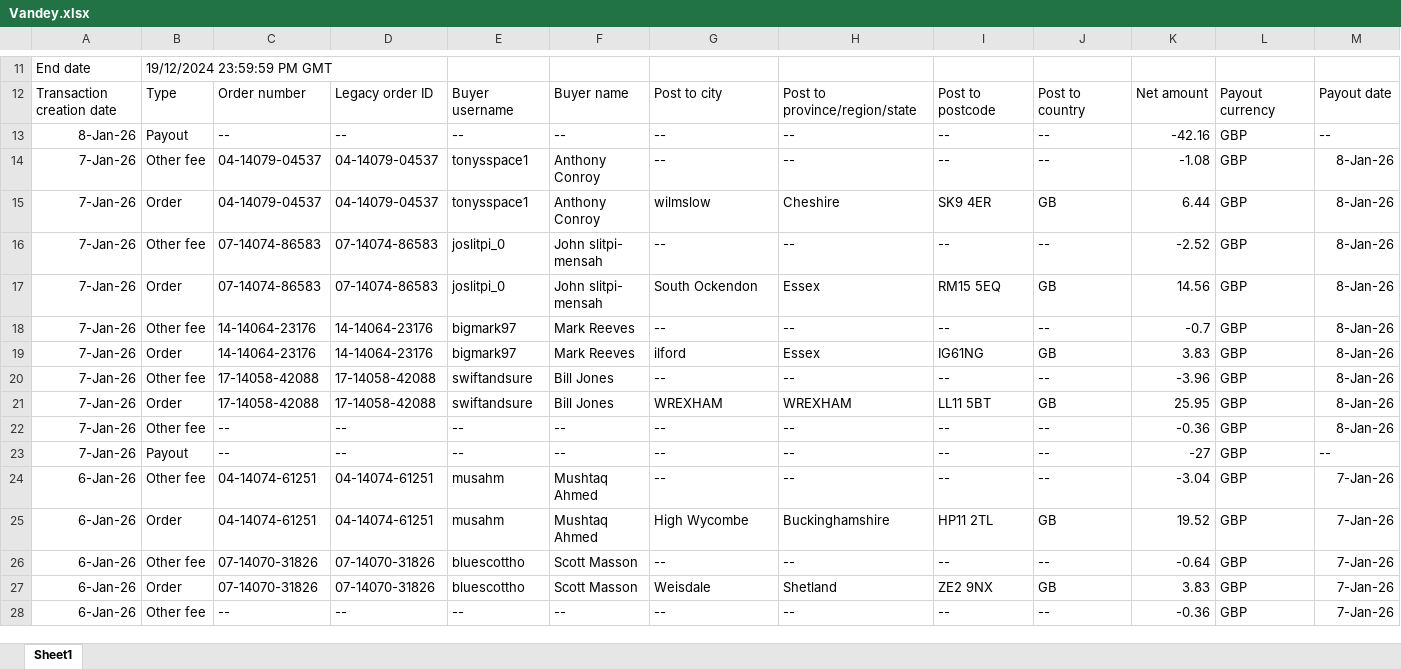
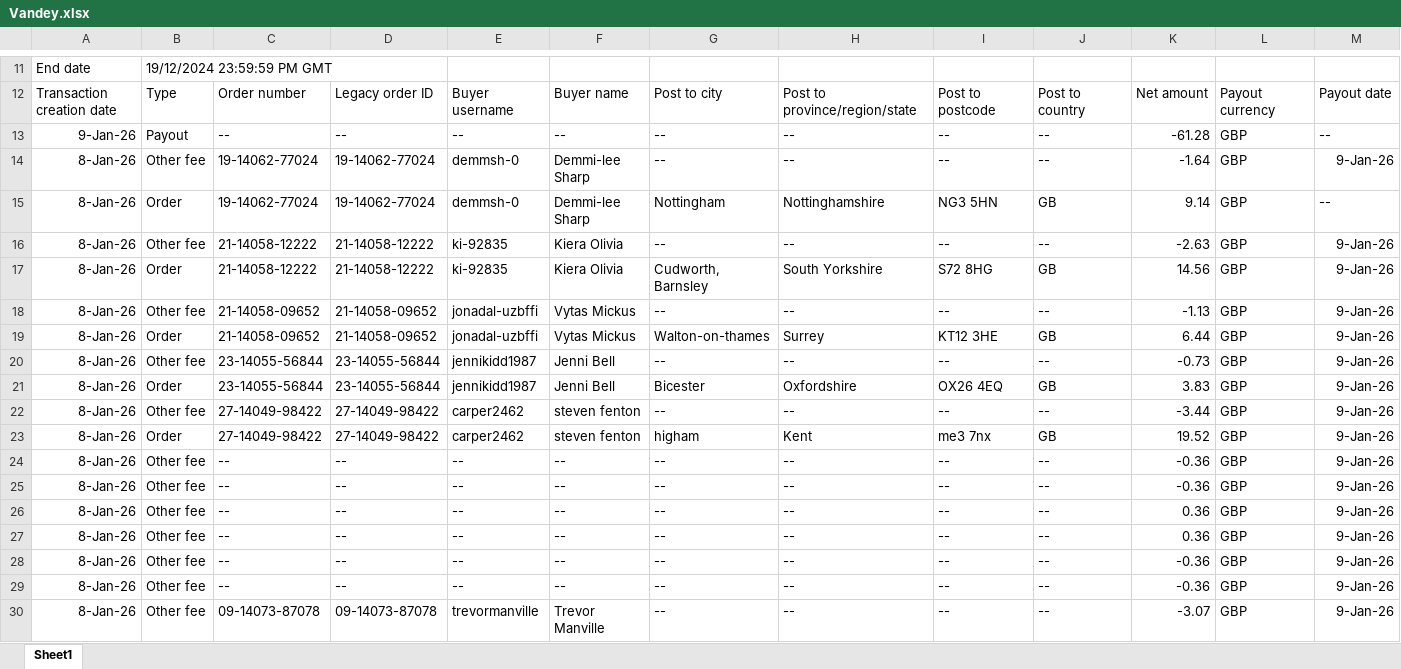
Before and after one commit to NIBH014B/BuckchiDailyReport, an Excel workbook: Raw Sales Data/Vandey.xlsx, sheet Sheet1, drawn as a sheet; only a part is shown, gaps mark what is left out; the shorter side is filled out with more unchanged rows; values as stored, in another font and other column widths than the file's, no borders; rows hold the shown columns only; the diff covers the shown part only; the diff names each change by its address in the sheet, - before the commit and + after, or states it on an @@ line.

```diff
--- a/Raw Sales Data/Vandey.xlsx (sheet Sheet1)
+++ b/Raw Sales Data/Vandey.xlsx (sheet Sheet1)
+row 13: 9-Jan-26 | Payout | -- | -- | -- | -- | -- | -- | -- | -- | -61.28 | GBP | --
+row 14: 8-Jan-26 | Other fee | 19-14062-77024 | 19-14062-77024 | demmsh-0 | Demmi-lee Sharp | -- | -- | -- | -- | -1.64 | GBP | 9-Jan-26
+row 15: 8-Jan-26 | Order | 19-14062-77024 | 19-14062-77024 | demmsh-0 | Demmi-lee Sharp | Nottingham | Nottinghamshire | NG3 5HN | GB | 9.14 | GBP | --
+row 16: 8-Jan-26 | Other fee | 21-14058-12222 | 21-14058-12222 | ki-92835 | Kiera Olivia | -- | -- | -- | -- | -2.63 | GBP | 9-Jan-26
+row 17: 8-Jan-26 | Order | 21-14058-12222 | 21-14058-12222 | ki-92835 | Kiera Olivia | Cudworth, Barnsley | South Yorkshire | S72 8HG | GB | 14.56 | GBP | 9-Jan-26
+row 18: 8-Jan-26 | Other fee | 21-14058-09652 | 21-14058-09652 | jonadal-uzbffi | Vytas Mickus | -- | -- | -- | -- | -1.13 | GBP | 9-Jan-26
+row 19: 8-Jan-26 | Order | 21-14058-09652 | 21-14058-09652 | jonadal-uzbffi | Vytas Mickus | Walton-on-thames | Surrey | KT12 3HE | GB | 6.44 | GBP | 9-Jan-26
+row 20: 8-Jan-26 | Other fee | 23-14055-56844 | 23-14055-56844 | jennikidd1987 | Jenni Bell | -- | -- | -- | -- | -0.73 | GBP | 9-Jan-26
+row 21: 8-Jan-26 | Order | 23-14055-56844 | 23-14055-56844 | jennikidd1987 | Jenni Bell | Bicester | Oxfordshire | OX26 4EQ | GB | 3.83 | GBP | 9-Jan-26
+row 22: 8-Jan-26 | Other fee | 27-14049-98422 | 27-14049-98422 | carper2462 | steven fenton | -- | -- | -- | -- | -3.44 | GBP | 9-Jan-26
+row 23: 8-Jan-26 | Order | 27-14049-98422 | 27-14049-98422 | carper2462 | steven fenton | higham | Kent | me3 7nx | GB | 19.52 | GBP | 9-Jan-26
+row 24: 8-Jan-26 | Other fee | -- | -- | -- | -- | -- | -- | -- | -- | -0.36 | GBP | 9-Jan-26
+row 25: 8-Jan-26 | Other fee | -- | -- | -- | -- | -- | -- | -- | -- | -0.36 | GBP | 9-Jan-26
+row 26: 8-Jan-26 | Other fee | -- | -- | -- | -- | -- | -- | -- | -- | 0.36 | GBP | 9-Jan-26
+row 27: 8-Jan-26 | Other fee | -- | -- | -- | -- | -- | -- | -- | -- | 0.36 | GBP | 9-Jan-26
+row 28: 8-Jan-26 | Other fee | -- | -- | -- | -- | -- | -- | -- | -- | -0.36 | GBP | 9-Jan-26
+row 29: 8-Jan-26 | Other fee | -- | -- | -- | -- | -- | -- | -- | -- | -0.36 | GBP | 9-Jan-26
+row 30: 8-Jan-26 | Other fee | 09-14073-87078 | 09-14073-87078 | trevormanville | Trevor Manville | -- | -- | -- | -- | -3.07 | GBP | 9-Jan-26
```
Also changed, not shown: 3 added rows elsewhere in this sheet, Raw Sales Data/Buckchi.xlsx.
